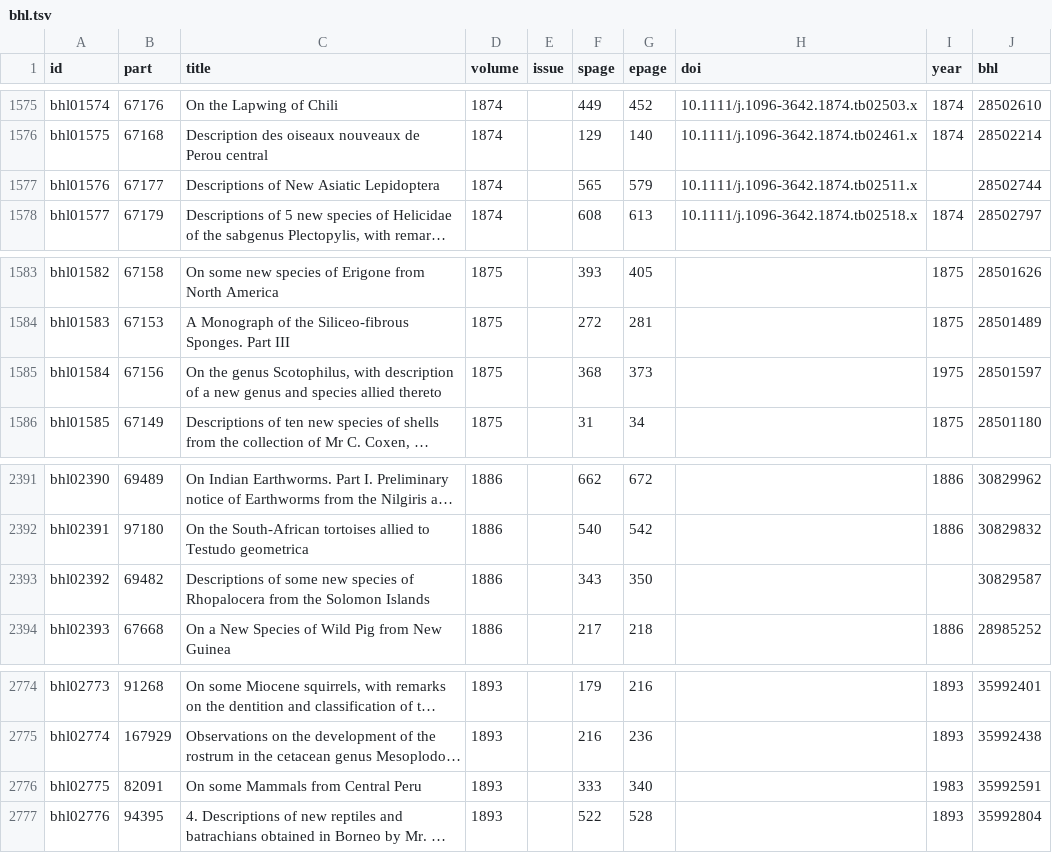
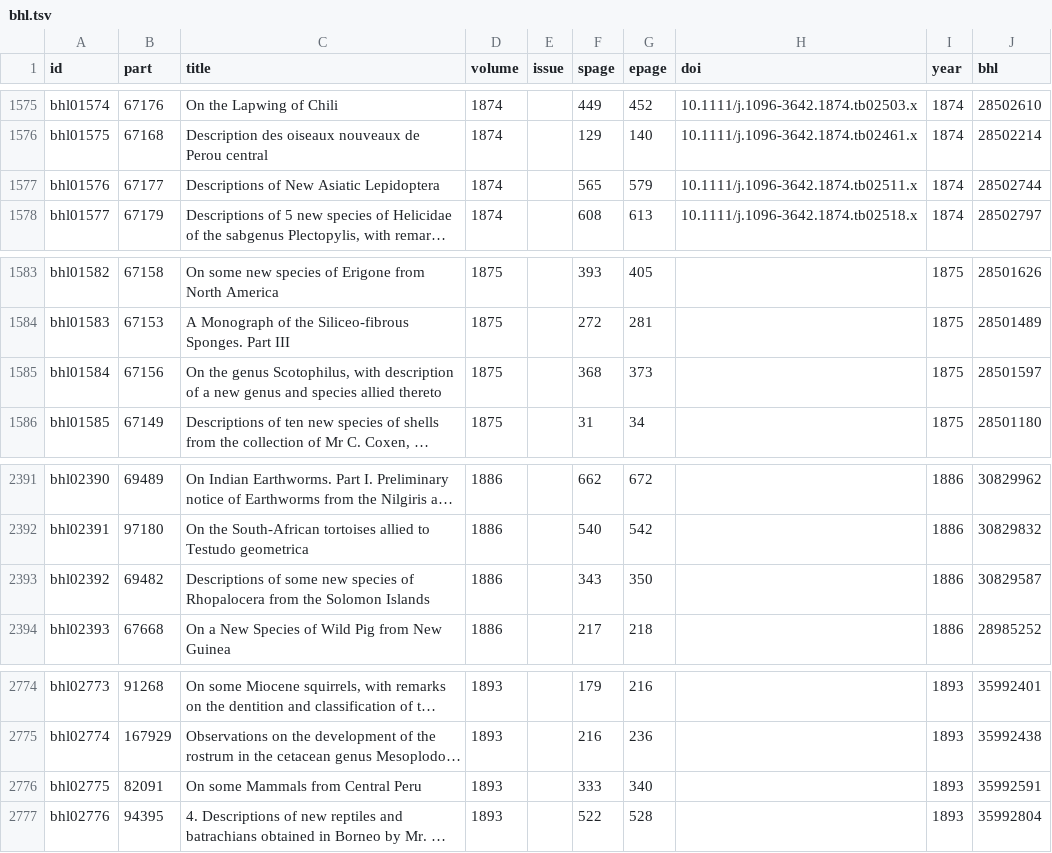
Before and after one commit to rdmpage/proc-zool-soc-london, a TSV file: bhl.tsv, drawn as a sheet; only a part is shown, gaps mark what is left out; long unchanged cells end in …; the diff names each change by its address in the sheet, - before the commit and + after, or states it on an @@ line.

Commit message:
Fix bad dates in BHL data

```diff
--- a/bhl.tsv
+++ b/bhl.tsv
-I1577 (year): (empty)
+I1577 (year): 1874
-I1585 (year): 1975
+I1585 (year): 1875
-I2393 (year): (empty)
+I2393 (year): 1886
-I2776 (year): 1983
+I2776 (year): 1893
```
